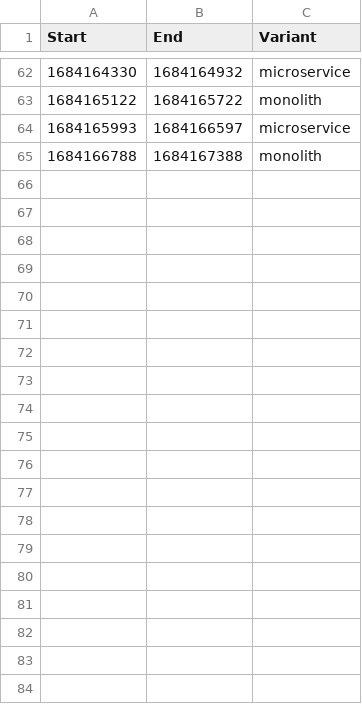
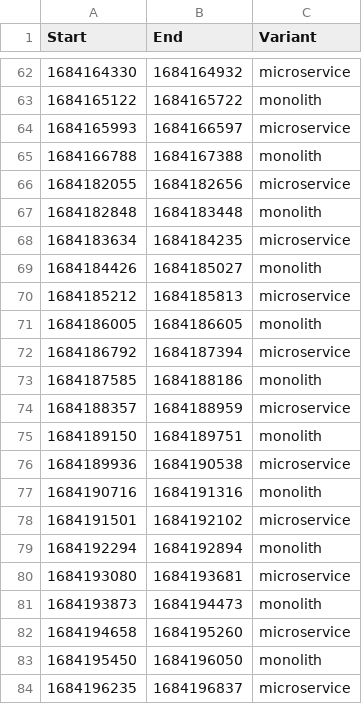
Before and after one commit to twobiers/software-architecture-sustainability-experiment, a CSV file: results/case-study-dungeon/benchmark-log.csv, drawn as a sheet; only a part is shown, gaps mark what is left out; the diff covers the shown part only.

Commit message:
add results

```diff
--- a/results/case-study-dungeon/benchmark-log.csv
+++ b/results/case-study-dungeon/benchmark-log.csv
@@ -65 +65,20 @@ Start,End,Variant
 1684166788,1684167388,monolith
+1684182055,1684182656,microservice
+1684182848,1684183448,monolith
+1684183634,1684184235,microservice
+1684184426,1684185027,monolith
+1684185212,1684185813,microservice
+1684186005,1684186605,monolith
+1684186792,1684187394,microservice
+1684187585,1684188186,monolith
+1684188357,1684188959,microservice
+1684189150,1684189751,monolith
+1684189936,1684190538,microservice
+1684190716,1684191316,monolith
+1684191501,1684192102,microservice
+1684192294,1684192894,monolith
+1684193080,1684193681,microservice
+1684193873,1684194473,monolith
+1684194658,1684195260,microservice
+1684195450,1684196050,monolith
+1684196235,1684196837,microservice
```
Also changed, not shown: 34 added rows elsewhere in this file.
